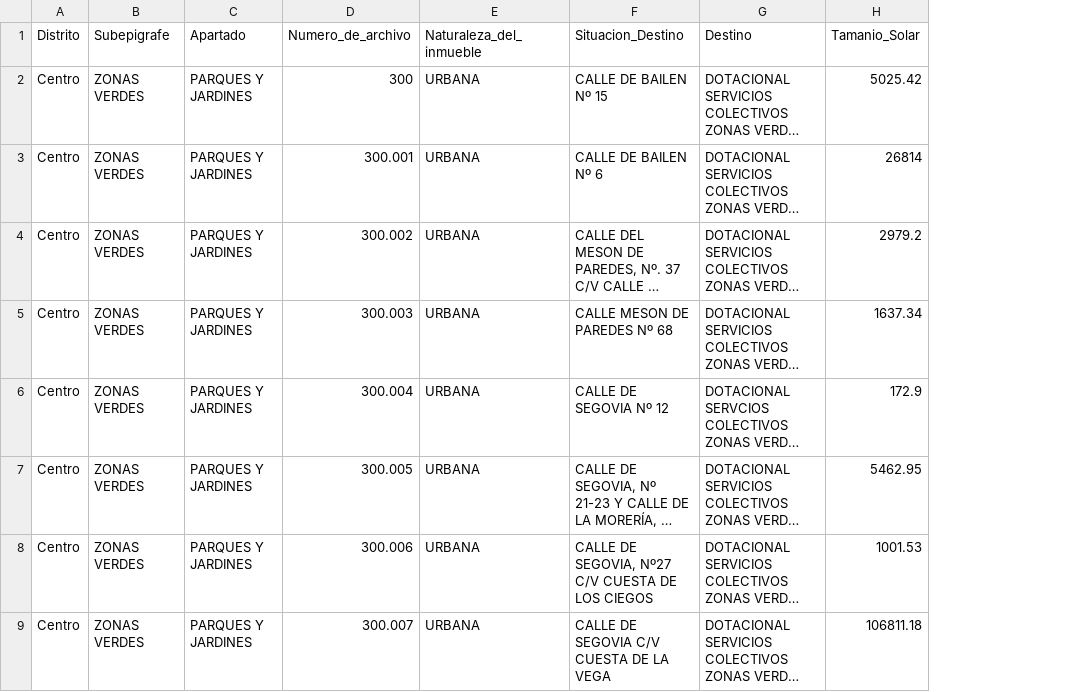
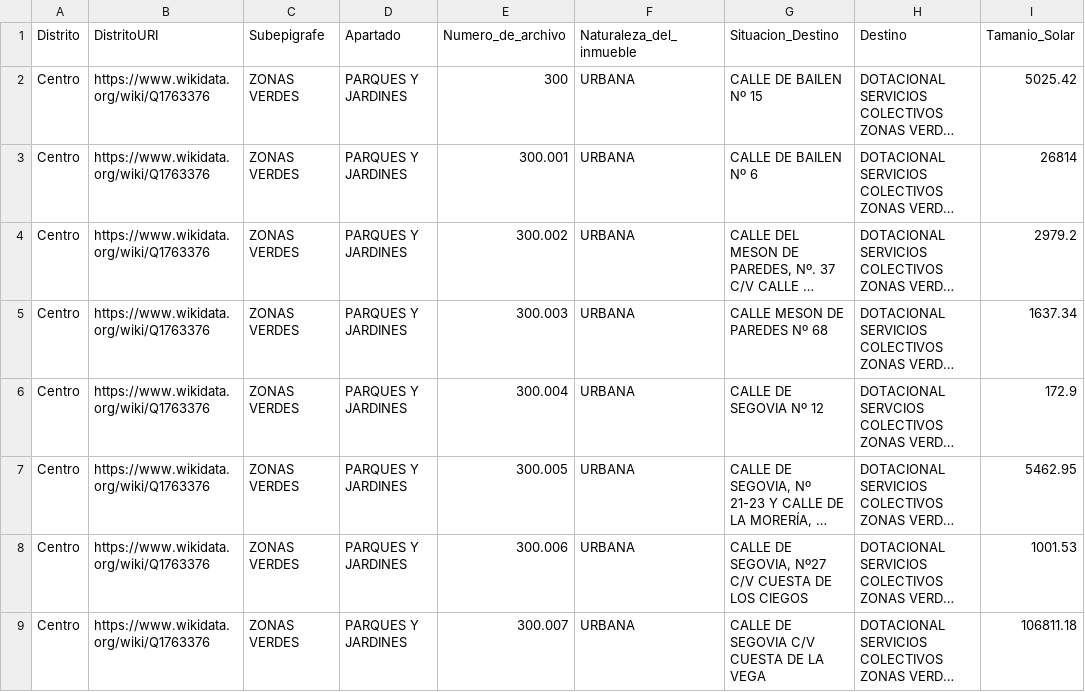
Before and after one commit to FacultadInformatica-LinkedData/Curso2020-2021, a CSV file: HandsOn/Group56/csv/ZonasVerdes-with-links.csv, drawn as a sheet; only a part is shown; long unchanged cells end in …; the diff names each change by its address in the sheet, - before the commit and + after, or states it on an @@ line.

Commit message:
Modificacion handsOn5

```diff
--- a/HandsOn/Group56/csv/ZonasVerdes-with-links.csv
+++ b/HandsOn/Group56/csv/ZonasVerdes-with-links.csv
+column B (DistritoURI), rows 2-9: all https://www.wikidata.org/wiki/Q1763376
```
Also changed, not shown: 3 other files.
